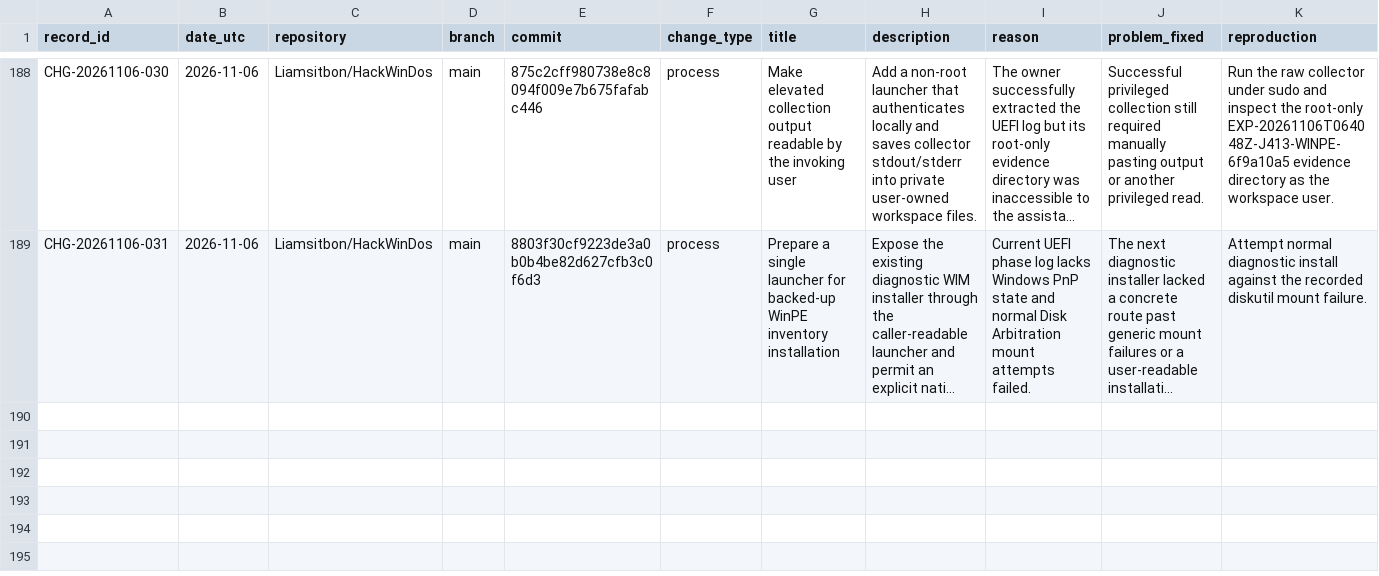
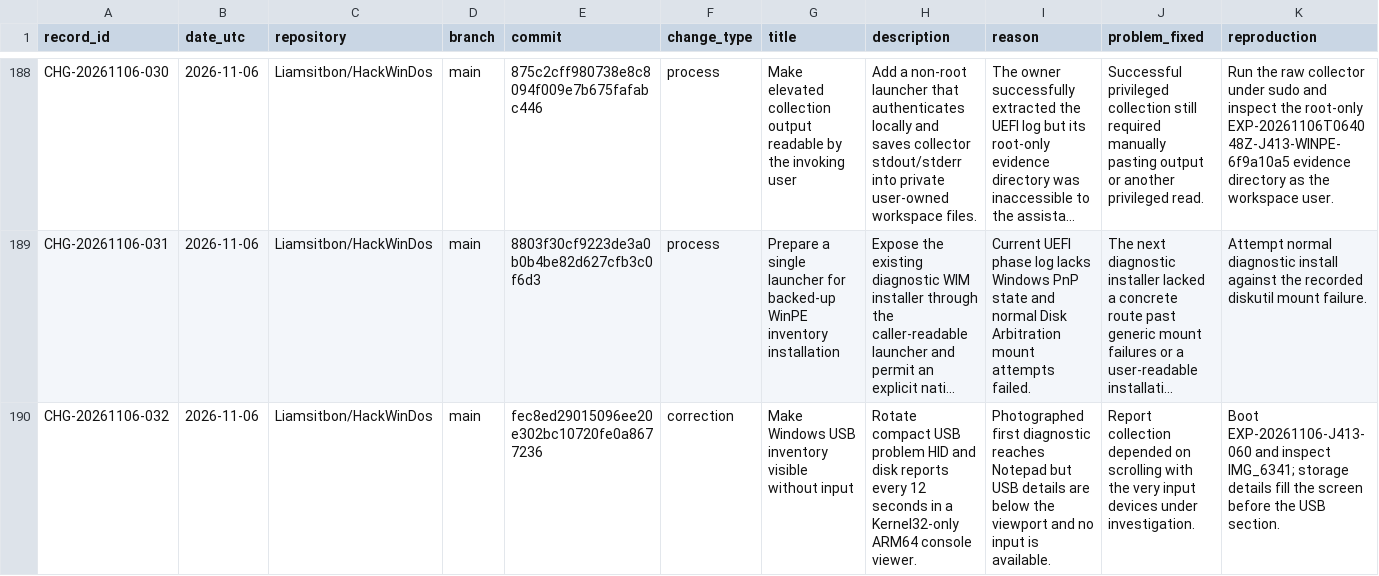
Before and after one commit to Liamsitbon/HackWinDos, a CSV file: investigation/CHANGES.csv, drawn as a sheet; only a part is shown, gaps mark what is left out; long unchanged cells end in …; rows hold the shown columns only; the diff names each change by its address in the sheet, - before the commit and + after, or states it on an @@ line.

Commit message:
Fix WinPE USB report visibility without working input [skip ci]

```diff
--- a/investigation/CHANGES.csv
+++ b/investigation/CHANGES.csv
+row 190: CHG-20261106-032 | 2026-11-06 | Liamsitbon/HackWinDos | main | fec8ed29015096ee20e302bc10720fe0a8677236 | correction | Make Windows USB inventory visible without input | Rotate compact USB problem HID and disk reports every 12 seconds in a Kernel32-only ARM64 console viewer. | Photographed first diagnostic reaches Notepad but USB details are below the viewport and no input is available. | Report collection depended on scrolling with the very input devices under investigation. | Boot EXP-20261106-J413-060 and inspect IMG_6341; storage details fill the screen before the USB section.
```
Also changed, not shown: 13 other files.
